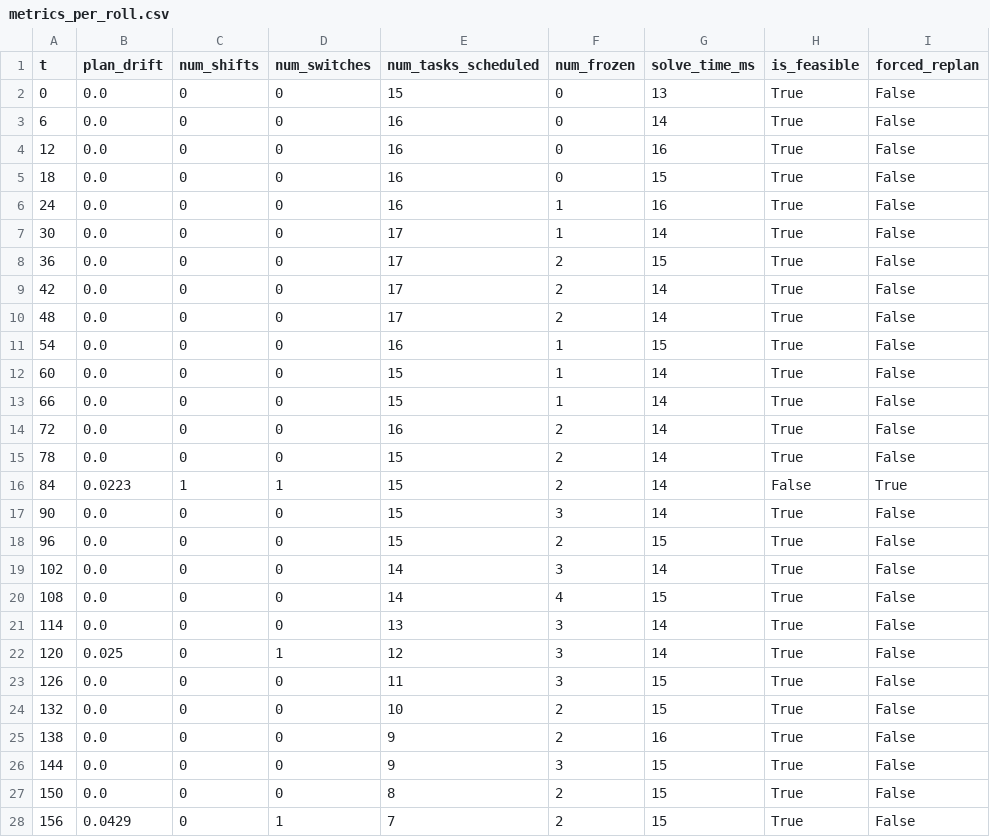
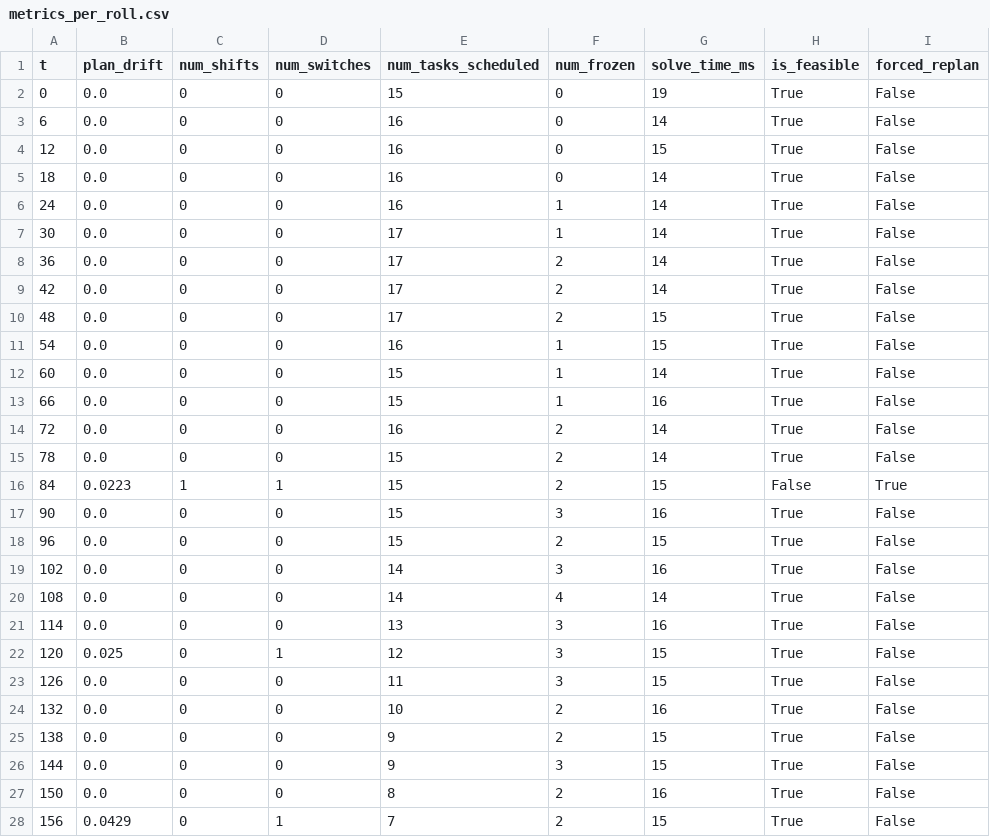
Before and after one commit to liuyy2/LLMpaicheng1, a CSV file: logs/compare_42/episode_42_mockllm/metrics_per_roll.csv, drawn as a sheet; only a part is shown; the diff covers the shown part only.

```diff
--- a/logs/compare_42/episode_42_mockllm/metrics_per_roll.csv
+++ b/logs/compare_42/episode_42_mockllm/metrics_per_roll.csv
@@ -1,28 +1,28 @@
 t,plan_drift,num_shifts,num_switches,num_tasks_scheduled,num_frozen,solve_time_ms,is_feasible,forced_replan
-0,0.0,0,0,15,0,13,True,False
+0,0.0,0,0,15,0,19,True,False
 6,0.0,0,0,16,0,14,True,False
-12,0.0,0,0,16,0,16,True,False
-18,0.0,0,0,16,0,15,True,False
-24,0.0,0,0,16,1,16,True,False
+12,0.0,0,0,16,0,15,True,False
+18,0.0,0,0,16,0,14,True,False
+24,0.0,0,0,16,1,14,True,False
 30,0.0,0,0,17,1,14,True,False
-36,0.0,0,0,17,2,15,True,False
+36,0.0,0,0,17,2,14,True,False
 42,0.0,0,0,17,2,14,True,False
-48,0.0,0,0,17,2,14,True,False
+48,0.0,0,0,17,2,15,True,False
 54,0.0,0,0,16,1,15,True,False
 60,0.0,0,0,15,1,14,True,False
-66,0.0,0,0,15,1,14,True,False
+66,0.0,0,0,15,1,16,True,False
 72,0.0,0,0,16,2,14,True,False
 78,0.0,0,0,15,2,14,True,False
-84,0.0223,1,1,15,2,14,False,True
-90,0.0,0,0,15,3,14,True,False
+84,0.0223,1,1,15,2,15,False,True
+90,0.0,0,0,15,3,16,True,False
 96,0.0,0,0,15,2,15,True,False
-102,0.0,0,0,14,3,14,True,False
-108,0.0,0,0,14,4,15,True,False
-114,0.0,0,0,13,3,14,True,False
-120,0.025,0,1,12,3,14,True,False
+102,0.0,0,0,14,3,16,True,False
+108,0.0,0,0,14,4,14,True,False
+114,0.0,0,0,13,3,16,True,False
+120,0.025,0,1,12,3,15,True,False
 126,0.0,0,0,11,3,15,True,False
-132,0.0,0,0,10,2,15,True,False
-138,0.0,0,0,9,2,16,True,False
+132,0.0,0,0,10,2,16,True,False
+138,0.0,0,0,9,2,15,True,False
 144,0.0,0,0,9,3,15,True,False
-150,0.0,0,0,8,2,15,True,False
+150,0.0,0,0,8,2,16,True,False
 156,0.0429,0,1,7,2,15,True,False
```
Also changed, not shown: 9 edited cells elsewhere in this file, logs/compare_42/episode_42_fixed/metrics_per_roll.csv, logs/compare_42/episode_42_nofreeze/metrics_per_roll.csv, 19 other files.
